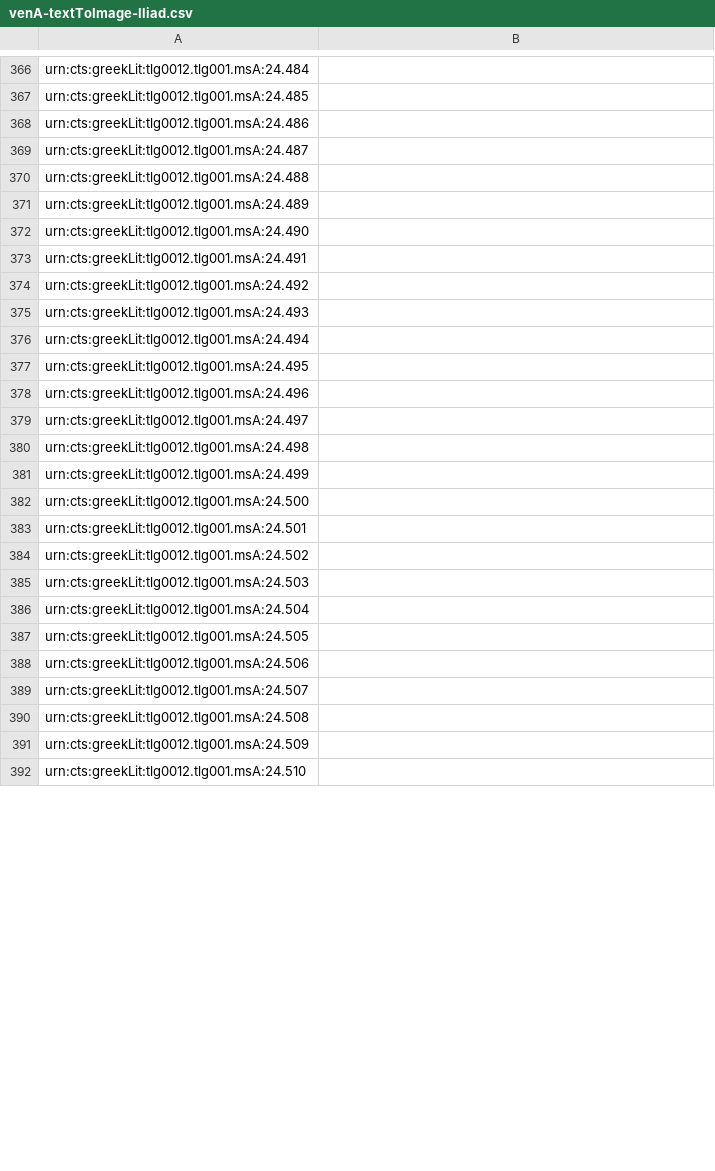
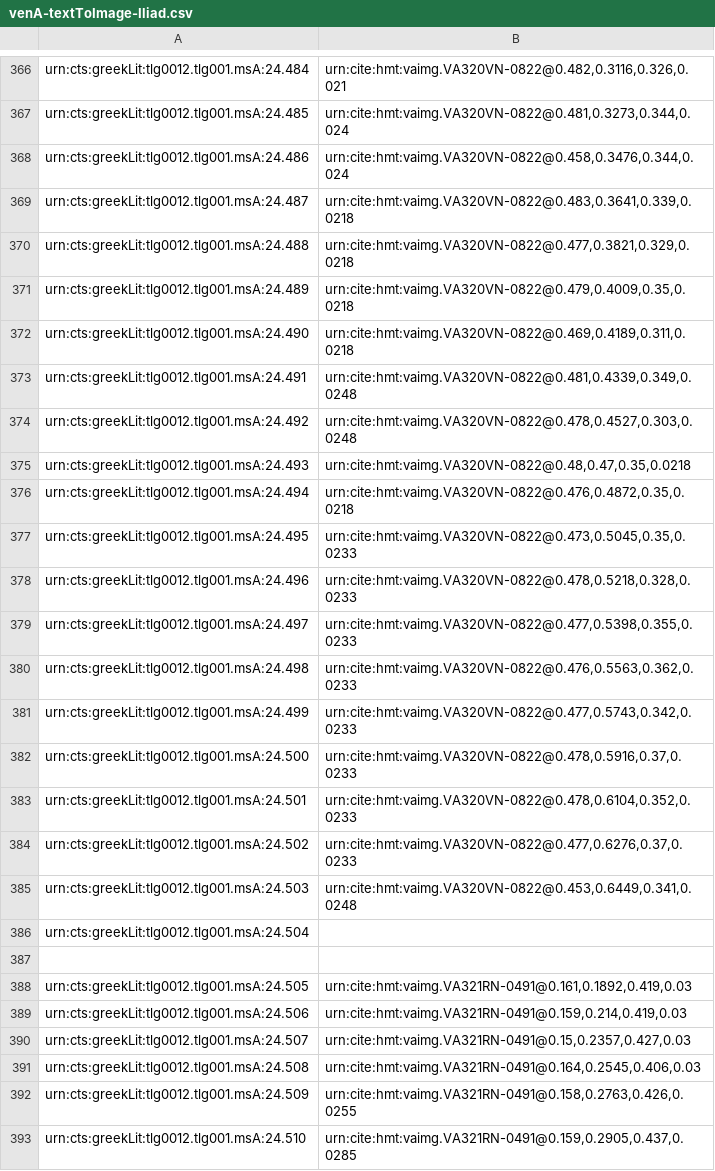
Before and after one commit to hmteditors/il24-all, a CSV file: indices/venA-textToImage-Iliad.csv, drawn as a sheet; only a part is shown, gaps mark what is left out; addresses are those after the commit; the diff covers the shown part only; the diff names each change by its address in the sheet, - before the commit and + after, or states it on an @@ line.

```diff
--- a/indices/venA-textToImage-Iliad.csv
+++ b/indices/venA-textToImage-Iliad.csv
-B366: (empty)
+B366: urn:cite:hmt:vaimg.VA320VN-0822@0.482,0.3116,0.326,0.021
-B367: (empty)
+B367: urn:cite:hmt:vaimg.VA320VN-0822@0.481,0.3273,0.344,0.024
-B368: (empty)
+B368: urn:cite:hmt:vaimg.VA320VN-0822@0.458,0.3476,0.344,0.024
-B369: (empty)
+B369: urn:cite:hmt:vaimg.VA320VN-0822@0.483,0.3641,0.339,0.0218
-B370: (empty)
+B370: urn:cite:hmt:vaimg.VA320VN-0822@0.477,0.3821,0.329,0.0218
-B371: (empty)
+B371: urn:cite:hmt:vaimg.VA320VN-0822@0.479,0.4009,0.35,0.0218
-B372: (empty)
+B372: urn:cite:hmt:vaimg.VA320VN-0822@0.469,0.4189,0.311,0.0218
-B373: (empty)
+B373: urn:cite:hmt:vaimg.VA320VN-0822@0.481,0.4339,0.349,0.0248
-B374: (empty)
+B374: urn:cite:hmt:vaimg.VA320VN-0822@0.478,0.4527,0.303,0.0248
-B375: (empty)
+B375: urn:cite:hmt:vaimg.VA320VN-0822@0.48,0.47,0.35,0.0218
-B376: (empty)
+B376: urn:cite:hmt:vaimg.VA320VN-0822@0.476,0.4872,0.35,0.0218
-B377: (empty)
+B377: urn:cite:hmt:vaimg.VA320VN-0822@0.473,0.5045,0.35,0.0233
-B378: (empty)
+B378: urn:cite:hmt:vaimg.VA320VN-0822@0.478,0.5218,0.328,0.0233
-B379: (empty)
+B379: urn:cite:hmt:vaimg.VA320VN-0822@0.477,0.5398,0.355,0.0233
-B380: (empty)
+B380: urn:cite:hmt:vaimg.VA320VN-0822@0.476,0.5563,0.362,0.0233
-B381: (empty)
+B381: urn:cite:hmt:vaimg.VA320VN-0822@0.477,0.5743,0.342,0.0233
-B382: (empty)
+B382: urn:cite:hmt:vaimg.VA320VN-0822@0.478,0.5916,0.37,0.0233
-B383: (empty)
+B383: urn:cite:hmt:vaimg.VA320VN-0822@0.478,0.6104,0.352,0.0233
-B384: (empty)
+B384: urn:cite:hmt:vaimg.VA320VN-0822@0.477,0.6276,0.37,0.0233
-B385: (empty)
+B385: urn:cite:hmt:vaimg.VA320VN-0822@0.453,0.6449,0.341,0.0248
+row 387: (empty)
-B388: (empty)
+B388: urn:cite:hmt:vaimg.VA321RN-0491@0.161,0.1892,0.419,0.03
-B389: (empty)
+B389: urn:cite:hmt:vaimg.VA321RN-0491@0.159,0.214,0.419,0.03
-B390: (empty)
+B390: urn:cite:hmt:vaimg.VA321RN-0491@0.15,0.2357,0.427,0.03
-B391: (empty)
+B391: urn:cite:hmt:vaimg.VA321RN-0491@0.164,0.2545,0.406,0.03
-B392: (empty)
+B392: urn:cite:hmt:vaimg.VA321RN-0491@0.158,0.2763,0.426,0.0255
-B393: (empty)
+B393: urn:cite:hmt:vaimg.VA321RN-0491@0.159,0.2905,0.437,0.0285
```
Also changed, not shown: 47 edited cells elsewhere in this file.
